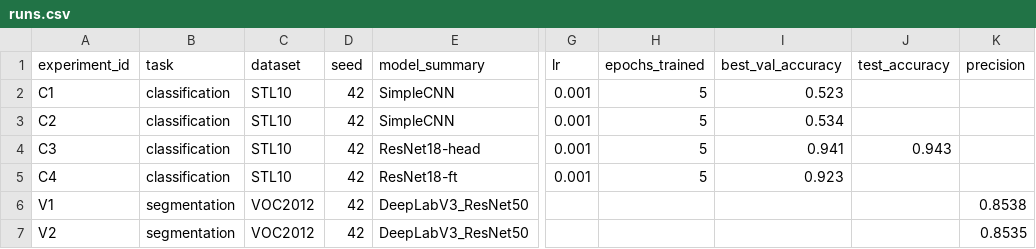
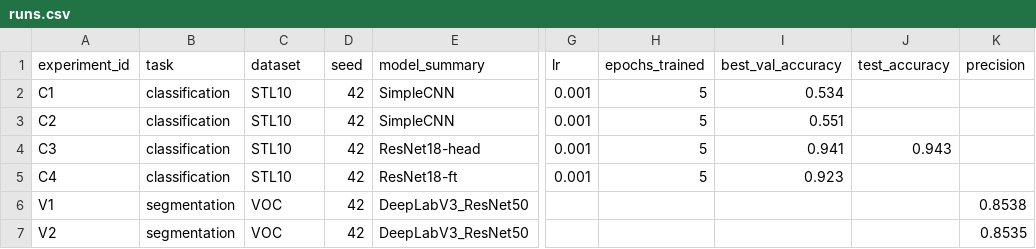
Before and after one commit to n1n33/ai_agent_memerea, a CSV file: homeworks/HW10-11/artifacts/runs.csv, drawn as a sheet; only a part is shown, gaps mark what is left out; the diff names each change by its address in the sheet, - before the commit and + after, or states it on an @@ line.

```diff
--- a/homeworks/HW10-11/artifacts/runs.csv
+++ b/homeworks/HW10-11/artifacts/runs.csv
-I2 (best_val_accuracy): 0.523
+I2 (best_val_accuracy): 0.534
-I3 (best_val_accuracy): 0.534
+I3 (best_val_accuracy): 0.551
-C6:C7 (dataset): VOC2012
+C6:C7 (dataset): VOC
```
Also changed, not shown: 3 other files.
